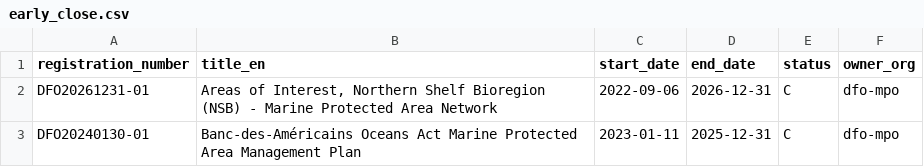
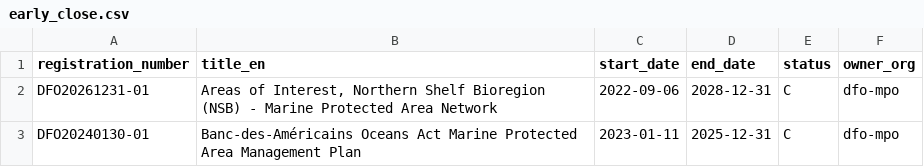
Before and after one commit to PatLittle/Consultations-Tracker, a CSV file: early_close.csv, drawn as a sheet.

```diff
--- a/early_close.csv
+++ b/early_close.csv
@@ -1,3 +1,3 @@
 registration_number,title_en,start_date,end_date,status,owner_org
-DFO20261231-01,"Areas of Interest, Northern Shelf Bioregion (NSB) - Marine Protected Area Network",2022-09-06,2026-12-31,C,dfo-mpo
+DFO20261231-01,"Areas of Interest, Northern Shelf Bioregion (NSB) - Marine Protected Area Network",2022-09-06,2028-12-31,C,dfo-mpo
 DFO20240130-01,Banc-des-Américains Oceans Act Marine Protected Area Management Plan,2023-01-11,2025-12-31,C,dfo-mpo
```
Also changed, not shown: late_close.csv, late_start.csv, 4 other files.
